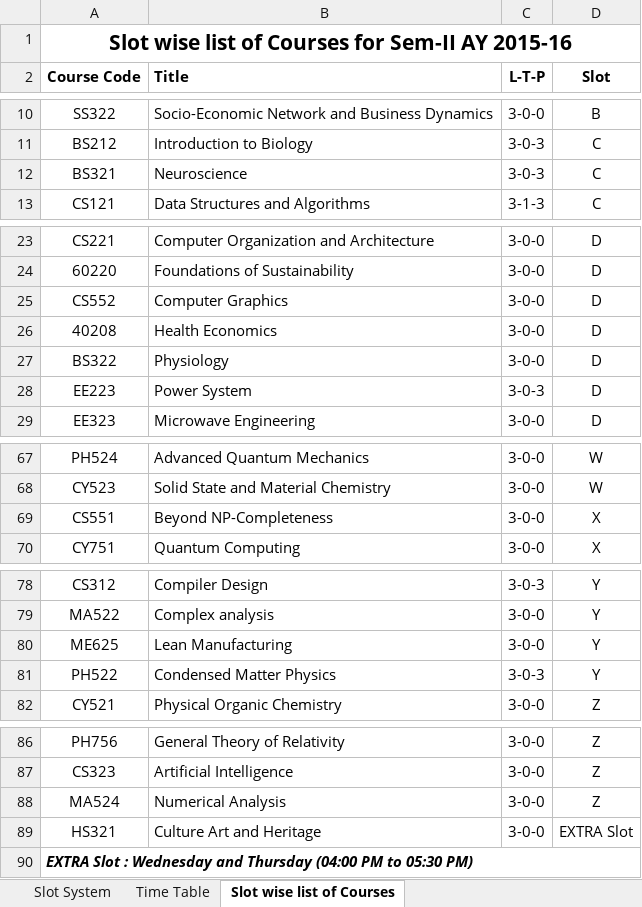
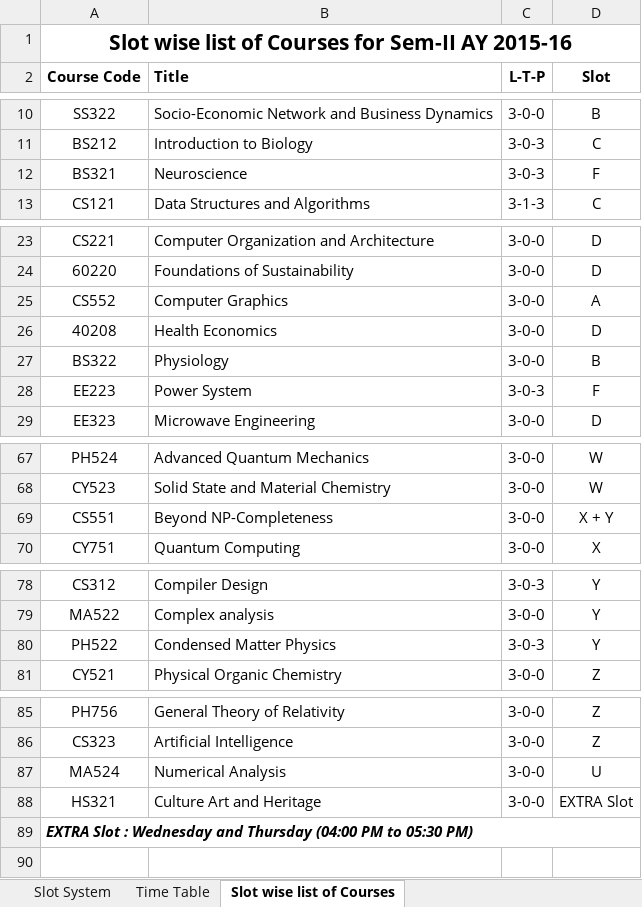
Before and after one commit to rohilsurana/timetable-iitj, an Excel workbook: table.xlsx, sheet Slot wise list of Courses, drawn as a sheet; only a part is shown, gaps mark what is left out; values as stored, in another font and other column widths than the file's, no borders; charts and pictures not drawn; removed rows and columns are numbered as before the commit, all else as after; the diff names each change by its address in the sheet, - before the commit and + after, or states it on an @@ line.

```diff
--- a/table.xlsx (sheet Slot wise list of Courses)
+++ b/table.xlsx (sheet Slot wise list of Courses)
-D12 (Slot): C
+D12 (Slot): F
-D25 (Slot): D
+D25 (Slot): A
-D27 (Slot): D
+D27 (Slot): B
-D28 (Slot): D
+D28 (Slot): F
-D69 (Slot): X
+D69 (Slot): X + Y
-row 80: ME625 | Lean Manufacturing | 3-0-0 | Y
-D87 (Slot): Z
+D87 (Slot): U
```
Also changed, not shown: sheet Time Table.
